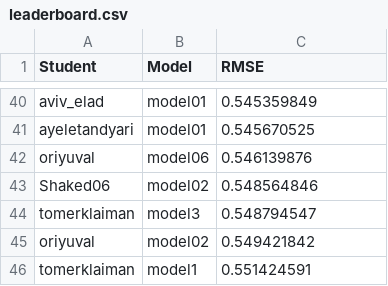
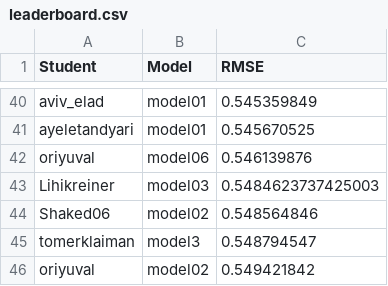
Before and after one commit to DSApps-2023/Class_Slides, a CSV file: leaderboard.csv, drawn as a sheet; only a part is shown, gaps mark what is left out; the shorter side is filled out with more unchanged rows.

Commit message:
Updates leaderboard

```diff
--- a/leaderboard.csv
+++ b/leaderboard.csv
@@ -42,2 +42,3 @@ ayeletandyari,model01,0.545670525
 oriyuval,model06,0.546139876
+Lihikreiner,model03,0.5484623737425003
 Shaked06,model02,0.548564846
```
Also changed, not shown: 1 other file.
